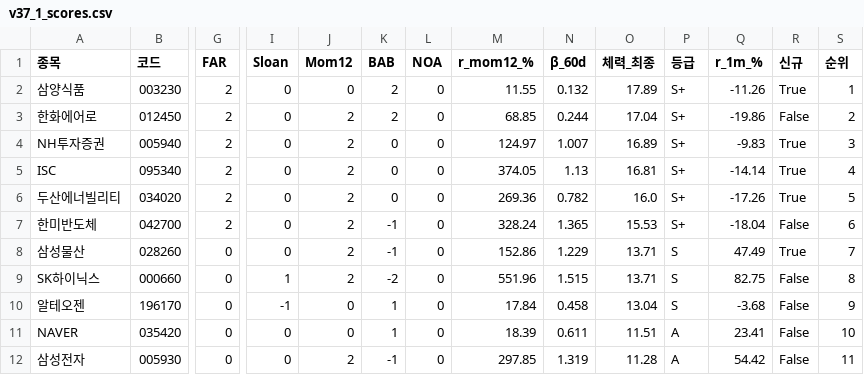
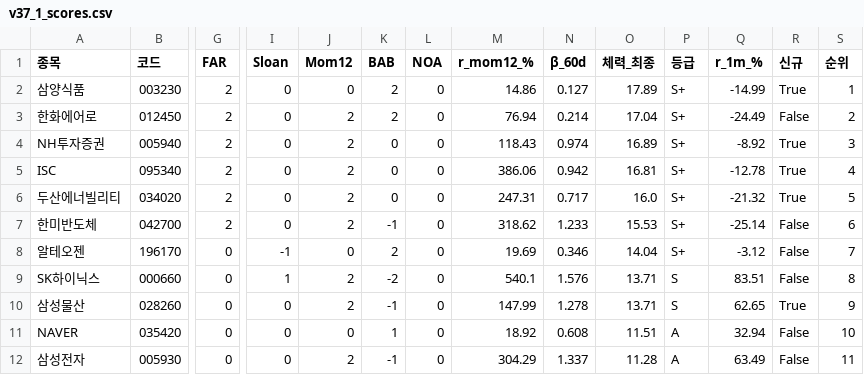
Before and after one commit to luminae21-source/jinwoo-quant-auto, a CSV file: docs/v37_1_scores.csv, drawn as a sheet; only a part is shown, gaps mark what is left out; removed rows and columns are numbered as before the commit, all else as after; rows hold the shown columns only; the diff covers the shown part only; the diff names each change by its address in the sheet, - before the commit and + after, or states it on an @@ line.

```diff
--- a/docs/v37_1_scores.csv
+++ b/docs/v37_1_scores.csv
-M2 (r_mom12_%): 11.55
+M2 (r_mom12_%): 14.86
-N2 (β_60d): 0.132
+N2 (β_60d): 0.127
-Q2 (r_1m_%): -11.26
+Q2 (r_1m_%): -14.99
-M3 (r_mom12_%): 68.85
+M3 (r_mom12_%): 76.94
-N3 (β_60d): 0.244
+N3 (β_60d): 0.214
-Q3 (r_1m_%): -19.86
+Q3 (r_1m_%): -24.49
-M4 (r_mom12_%): 124.97
+M4 (r_mom12_%): 118.43
-N4 (β_60d): 1.007
+N4 (β_60d): 0.974
-Q4 (r_1m_%): -9.83
+Q4 (r_1m_%): -8.92
-M5 (r_mom12_%): 374.05
+M5 (r_mom12_%): 386.06
-N5 (β_60d): 1.13
+N5 (β_60d): 0.942
-Q5 (r_1m_%): -14.14
+Q5 (r_1m_%): -12.78
-M6 (r_mom12_%): 269.36
+M6 (r_mom12_%): 247.31
-N6 (β_60d): 0.782
+N6 (β_60d): 0.717
-Q6 (r_1m_%): -17.26
+Q6 (r_1m_%): -21.32
-M7 (r_mom12_%): 328.24
+M7 (r_mom12_%): 318.62
-N7 (β_60d): 1.365
+N7 (β_60d): 1.233
-Q7 (r_1m_%): -18.04
+Q7 (r_1m_%): -25.14
-row 8: 삼성물산 | 028260 | 0 | 0 | 2 | -1 | 0 | 152.86 | 1.229 | 13.71 | S | 47.49 | True | 7
+row 8: 알테오젠 | 196170 | 0 | -1 | 0 | 2 | 0 | 19.69 | 0.346 | 14.04 | S+ | -3.12 | False | 7
-M9 (r_mom12_%): 551.96
+M9 (r_mom12_%): 540.1
-N9 (β_60d): 1.515
+N9 (β_60d): 1.576
-Q9 (r_1m_%): 82.75
+Q9 (r_1m_%): 83.51
-row 10: 알테오젠 | 196170 | 0 | -1 | 0 | 1 | 0 | 17.84 | 0.458 | 13.04 | S | -3.68 | False | 9
+row 10: 삼성물산 | 028260 | 0 | 0 | 2 | -1 | 0 | 147.99 | 1.278 | 13.71 | S | 62.65 | True | 9
-M11 (r_mom12_%): 18.39
+M11 (r_mom12_%): 18.92
-N11 (β_60d): 0.611
+N11 (β_60d): 0.608
-Q11 (r_1m_%): 23.41
+Q11 (r_1m_%): 32.94
-M12 (r_mom12_%): 297.85
+M12 (r_mom12_%): 304.29
-N12 (β_60d): 1.319
+N12 (β_60d): 1.337
-Q12 (r_1m_%): 54.42
+Q12 (r_1m_%): 63.49
```
Also changed, not shown: 25 edited cells elsewhere in this file, docs/v36_scores_latest.csv, docs/v37_2_scores.csv, 7 other files.
